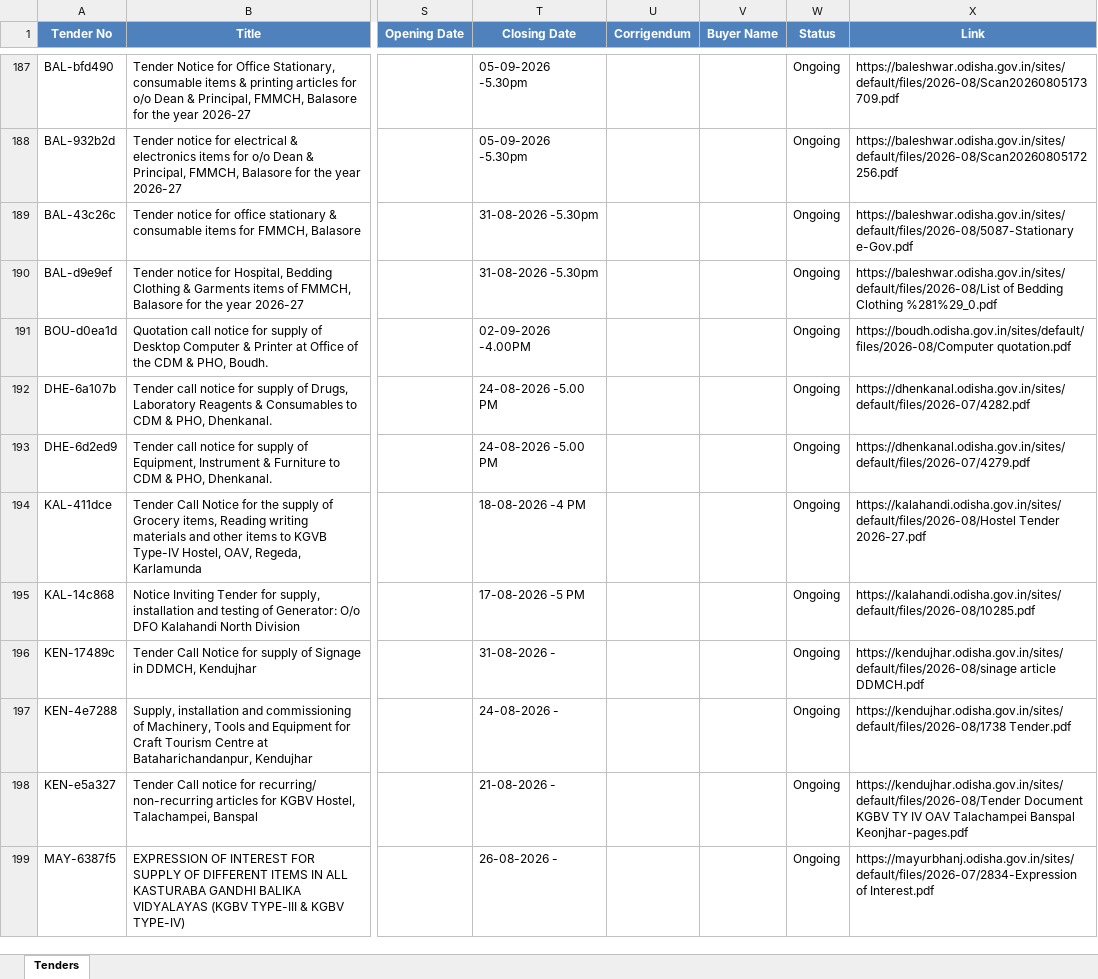
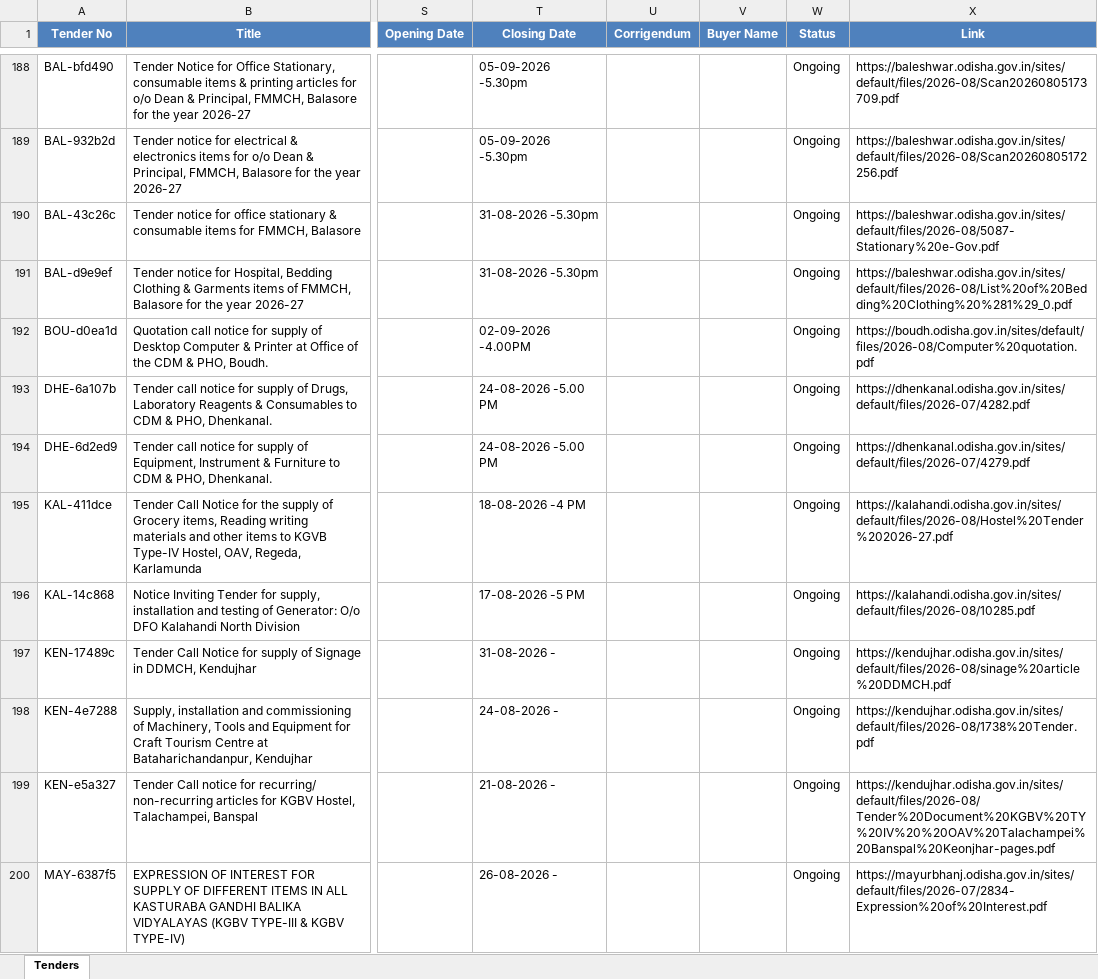
Before and after one commit to pradipta2301/jagarnath_tender, an Excel workbook: odisha_tenders.xlsx, sheet Tenders, drawn as a sheet; only a part is shown, gaps mark what is left out; values as stored, in another font and other column widths than the file's, no borders; addresses are those after the commit; the diff covers the shown part only; the diff names each change by its address in the sheet, - before the commit and + after, or states it on an @@ line.

Commit message:
Add files via upload

```diff
--- a/odisha_tenders.xlsx (sheet Tenders)
+++ b/odisha_tenders.xlsx (sheet Tenders)
-X190 (Link): https://baleshwar.odisha.gov.in/sites/default/files/2026-08/5087-Stationary e-Gov.pdf
+X190 (Link): https://baleshwar.odisha.gov.in/sites/default/files/2026-08/5087-Stationary%20e-Gov.pdf
-X191 (Link): https://baleshwar.odisha.gov.in/sites/default/files/2026-08/List of Bedding Clothing %281%29_0.pdf
+X191 (Link): https://baleshwar.odisha.gov.in/sites/default/files/2026-08/List%20of%20Bedding%20Clothing%20%281%29_0.pdf
-X192 (Link): https://boudh.odisha.gov.in/sites/default/files/2026-08/Computer quotation.pdf
+X192 (Link): https://boudh.odisha.gov.in/sites/default/files/2026-08/Computer%20quotation.pdf
-X195 (Link): https://kalahandi.odisha.gov.in/sites/default/files/2026-08/Hostel Tender 2026-27.pdf
+X195 (Link): https://kalahandi.odisha.gov.in/sites/default/files/2026-08/Hostel%20Tender%202026-27.pdf
-X197 (Link): https://kendujhar.odisha.gov.in/sites/default/files/2026-08/sinage article DDMCH.pdf
+X197 (Link): https://kendujhar.odisha.gov.in/sites/default/files/2026-08/sinage%20article%20DDMCH.pdf
-X198 (Link): https://kendujhar.odisha.gov.in/sites/default/files/2026-08/1738 Tender.pdf
+X198 (Link): https://kendujhar.odisha.gov.in/sites/default/files/2026-08/1738%20Tender.pdf
-X199 (Link): https://kendujhar.odisha.gov.in/sites/default/files/2026-08/Tender Document KGBV TY IV OAV Talachampei Banspal Keonjhar-pages.pdf
+X199 (Link): https://kendujhar.odisha.gov.in/sites/default/files/2026-08/Tender%20Document%20KGBV%20TY%20IV%20%20OAV%20Talachampei%20Banspal%20Keonjhar-pages.pdf
-X200 (Link): https://mayurbhanj.odisha.gov.in/sites/default/files/2026-07/2834-Expression of Interest.pdf
+X200 (Link): https://mayurbhanj.odisha.gov.in/sites/default/files/2026-07/2834-Expression%20of%20Interest.pdf
```
Also changed, not shown: 2 added rows, 1 removed row and 14 edited cells elsewhere in this sheet.
